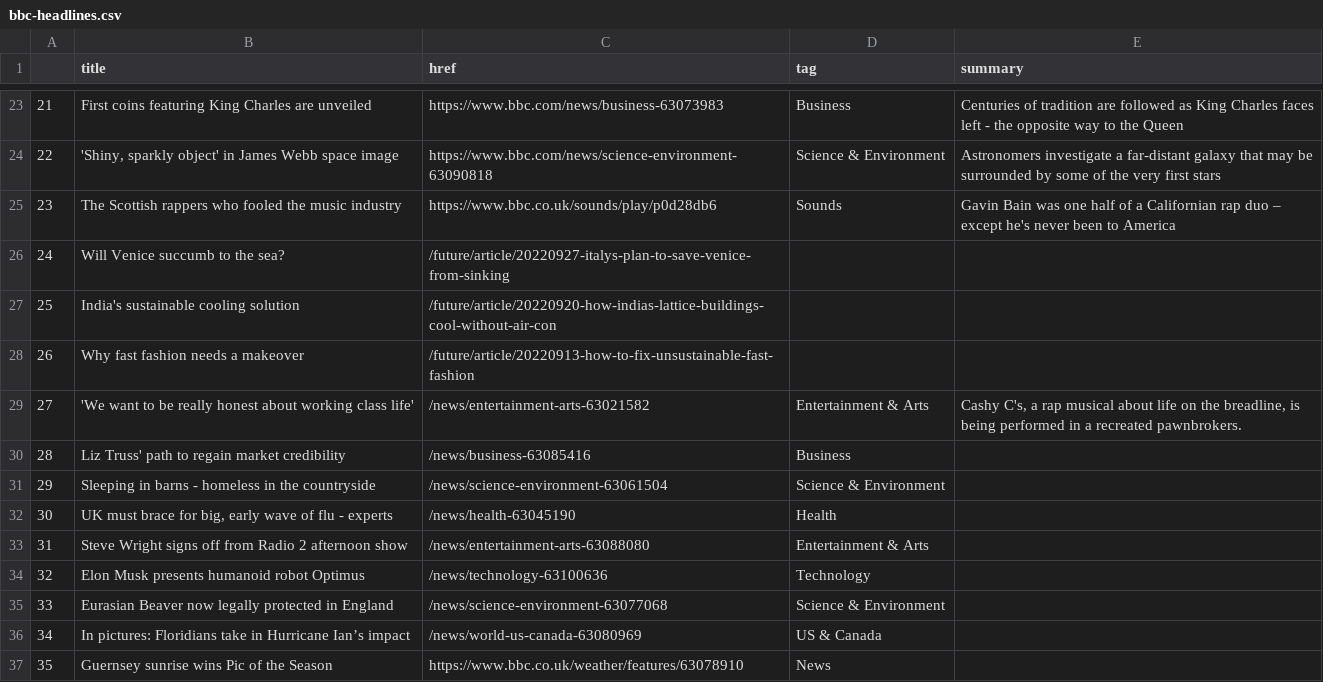
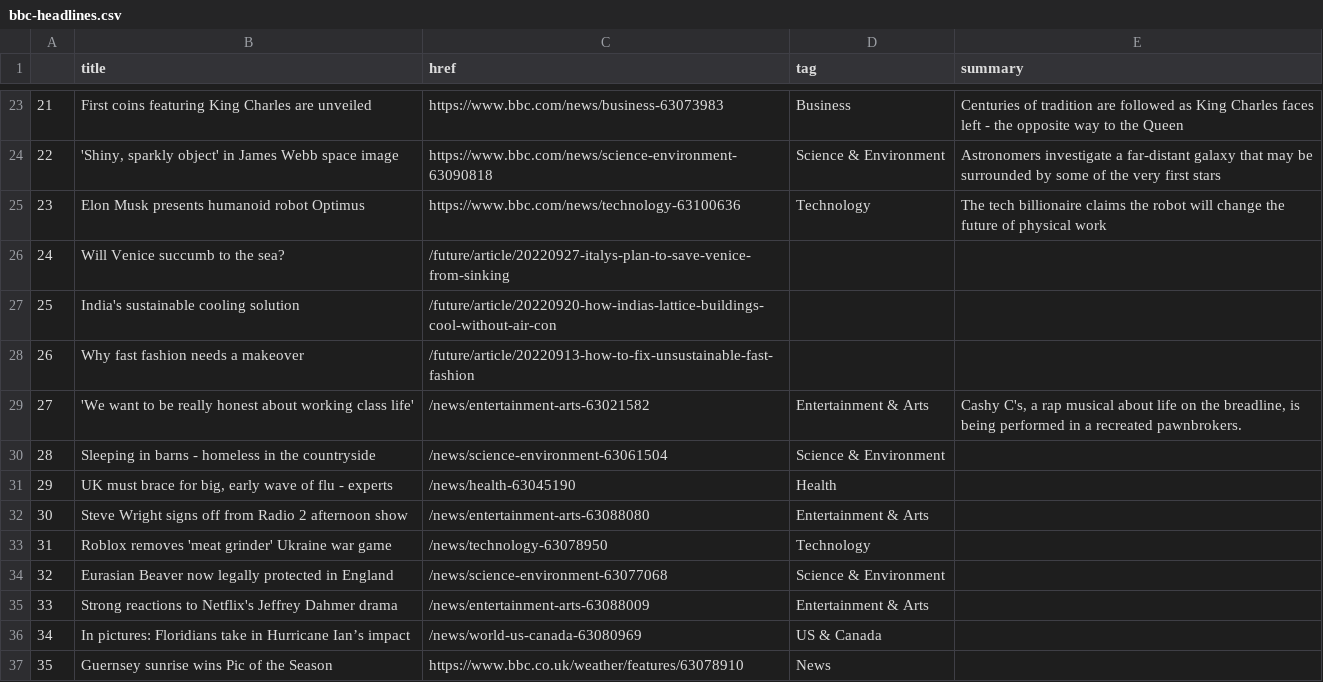
Before and after one commit to anastasiajourno/Automatic-scraper, a CSV file: bbc-headlines.csv, drawn as a sheet; only a part is shown, gaps mark what is left out; the diff covers the shown part only.

```diff
--- a/bbc-headlines.csv
+++ b/bbc-headlines.csv
@@ -24,3 +24,3 @@
 22,"'Shiny, sparkly object' in James Webb space image",https://www.bbc.com/news/science-environment-63090818,Science & Environment,Astronomers investigate a far-distant galaxy that may be surrounded by some of the very first stars
-23,The Scottish rappers who fooled the music industry,https://www.bbc.co.uk/sounds/play/p0d28db6,Sounds,Gavin Bain was one half of a Californian rap duo – except he's never been to America
+23,Elon Musk presents humanoid robot Optimus,https://www.bbc.com/news/technology-63100636,Technology,The tech billionaire claims the robot will change the future of physical work
 24,Will Venice succumb to the sea?,/future/article/20220927-italys-plan-to-save-venice-from-sinking,,
@@ -29,8 +29,8 @@
 27,'We want to be really honest about working class life',/news/entertainment-arts-63021582,Entertainment & Arts,"Cashy C's, a rap musical about life on the breadline, is being performed in a recreated pawnbrokers."
-28,Liz Truss' path to regain market credibility,/news/business-63085416,Business,
-29,Sleeping in barns - homeless in the countryside,/news/science-environment-63061504,Science & Environment,
-30,"UK must brace for big, early wave of flu - experts",/news/health-63045190,Health,
-31,Steve Wright signs off from Radio 2 afternoon show,/news/entertainment-arts-63088080,Entertainment & Arts,
-32,Elon Musk presents humanoid robot Optimus,/news/technology-63100636,Technology,
-33,Eurasian Beaver now legally protected in England,/news/science-environment-63077068,Science & Environment,
+28,Sleeping in barns - homeless in the countryside,/news/science-environment-63061504,Science & Environment,
+29,"UK must brace for big, early wave of flu - experts",/news/health-63045190,Health,
+30,Steve Wright signs off from Radio 2 afternoon show,/news/entertainment-arts-63088080,Entertainment & Arts,
+31,Roblox removes 'meat grinder' Ukraine war game,/news/technology-63078950,Technology,
+32,Eurasian Beaver now legally protected in England,/news/science-environment-63077068,Science & Environment,
+33,Strong reactions to Netflix's Jeffrey Dahmer drama,/news/entertainment-arts-63088009,Entertainment & Arts,
 34,In pictures: Floridians take in Hurricane Ian’s impact,/news/world-us-canada-63080969,US & Canada,
```
Also changed, not shown: 32 edited cells elsewhere in this file.
